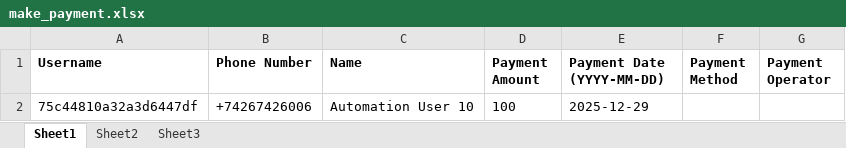
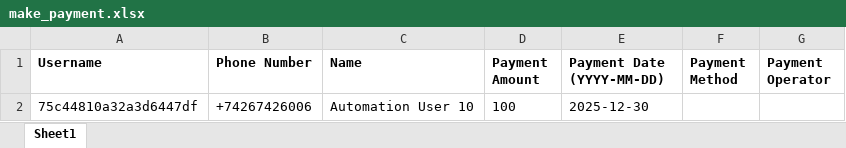
Before and after one commit to dimagi/dimagi-qa-ccc, an Excel workbook: test_data/make_payment.xlsx, sheet Sheet1, drawn as a sheet; values as stored, in another font and other column widths than the file's, no borders; the diff names each change by its address in the sheet, - before the commit and + after, or states it on an @@ line.

Commit message:
Fixed payment method with current date
Fixed payment method with current date

```diff
--- a/test_data/make_payment.xlsx (sheet Sheet1)
+++ b/test_data/make_payment.xlsx (sheet Sheet1)
-sheet tab: Sheet2
-sheet tab: Sheet3
-E2 (Payment Date (YYYY-MM-DD)): 2025-12-29
+E2 (Payment Date (YYYY-MM-DD)): 2025-12-30
```
Also changed, not shown: 2 other files.
